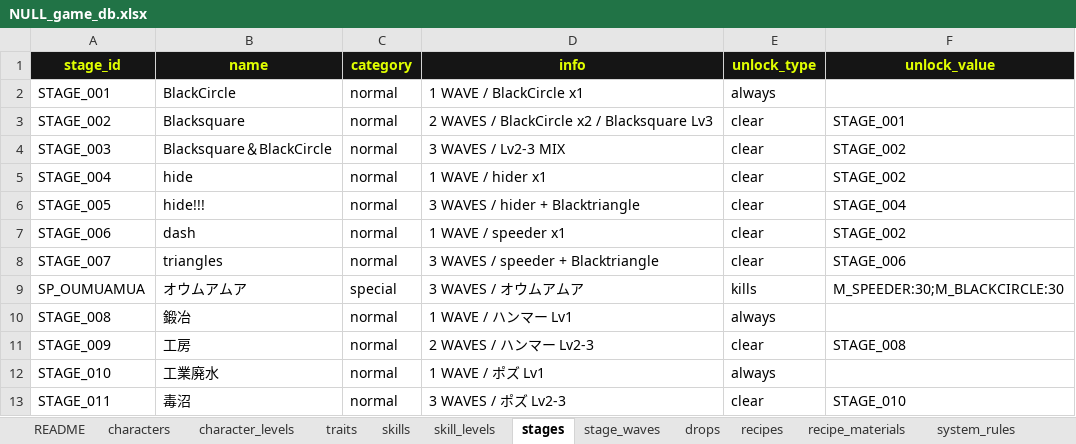
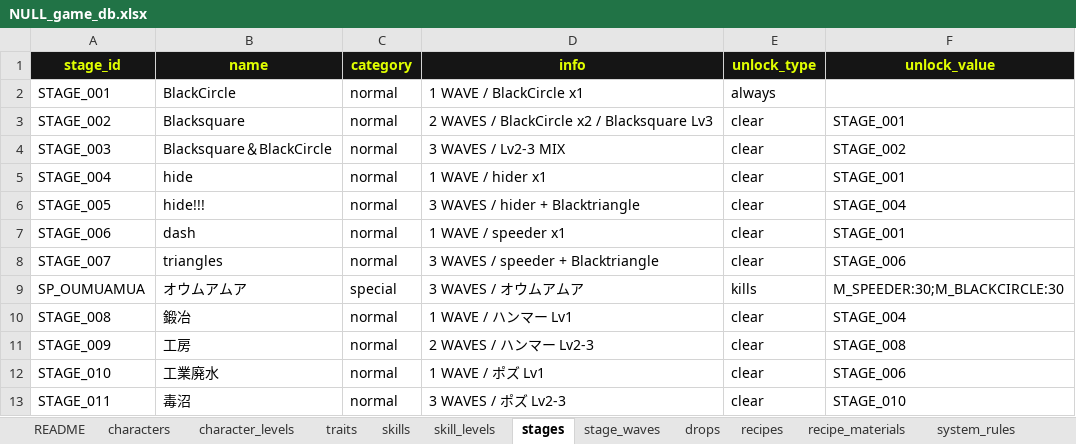
Before and after one commit to obneao-indy/null-mobile, an Excel workbook: NULL_game_db.xlsx, sheet stages, drawn as a sheet; values as stored, in another font and other column widths than the file's, no borders; table styles not drawn; the diff names each change by its address in the sheet, - before the commit and + after, or states it on an @@ line.

```diff
--- a/NULL_game_db.xlsx (sheet stages)
+++ b/NULL_game_db.xlsx (sheet stages)
-F5 (unlock_value): STAGE_002
+F5 (unlock_value): STAGE_001
-F7 (unlock_value): STAGE_002
+F7 (unlock_value): STAGE_001
-E10 (unlock_type): always
+E10 (unlock_type): clear
-F10 (unlock_value): (empty)
+F10 (unlock_value): STAGE_004
-E12 (unlock_type): always
+E12 (unlock_type): clear
-F12 (unlock_value): (empty)
+F12 (unlock_value): STAGE_006
```
Also changed, not shown: 52 other files.
